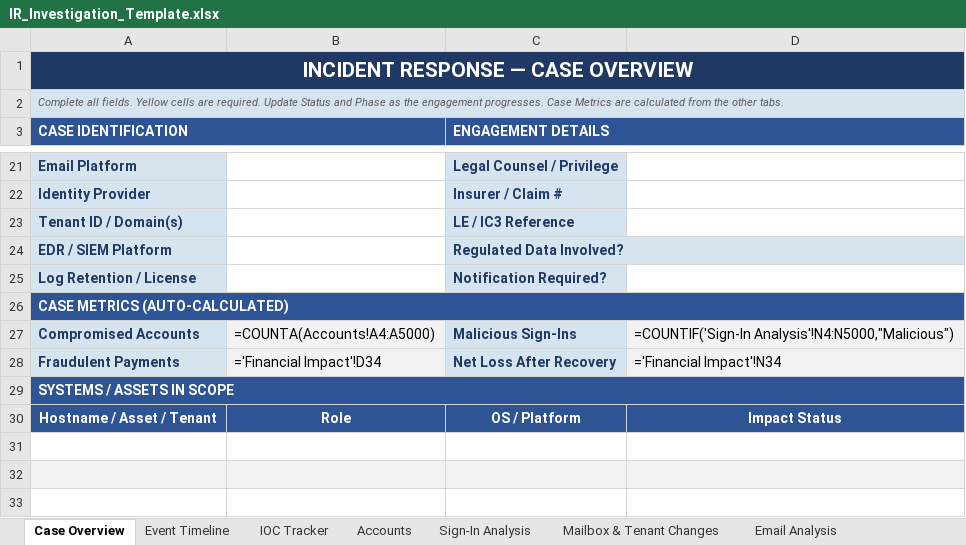
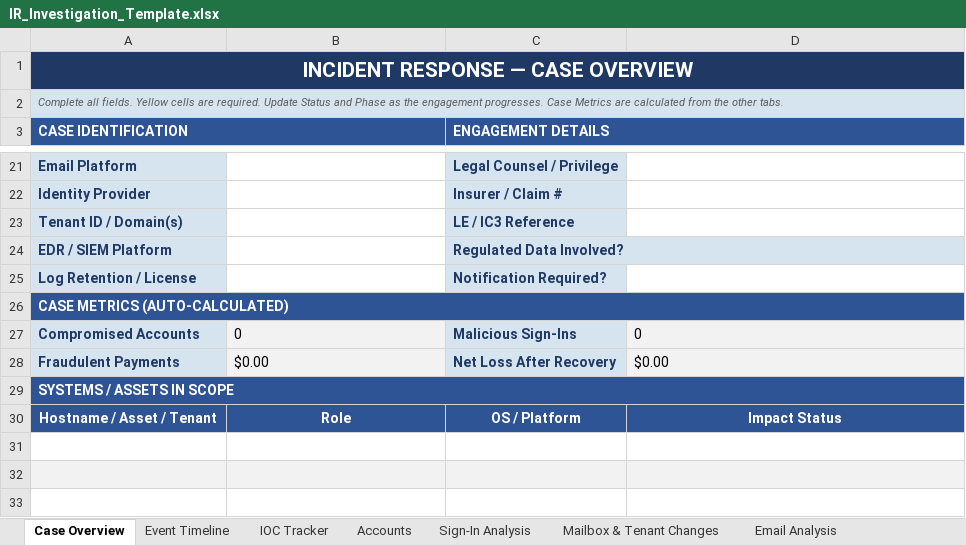
Before and after one commit to FLINTEK-LLC/ir-endpoint-investigations, an Excel workbook: templates/IR_Investigation_Template.xlsx, sheet Case Overview, drawn as a sheet; only a part is shown, gaps mark what is left out; values as stored, in another font and other column widths than the file's, no borders; formulas without a stored value are shown as written; the diff names each change by its address in the sheet, - before the commit and + after, or states it on an @@ line.

```diff
--- a/templates/IR_Investigation_Template.xlsx (sheet Case Overview)
+++ b/templates/IR_Investigation_Template.xlsx (sheet Case Overview)
-B27: =COUNTA(Accounts!A4:A5000)
+B27: 0
-D27: =COUNTIF('Sign-In Analysis'!N4:N5000,"Malicious")
+D27: 0
-B28: ='Financial Impact'!D34
+B28: $0.00
-D28: ='Financial Impact'!N34
+D28: $0.00
```
Also changed, not shown: sheet Financial Impact, sheet Evidence Log, sheet Notifications & Comms.
